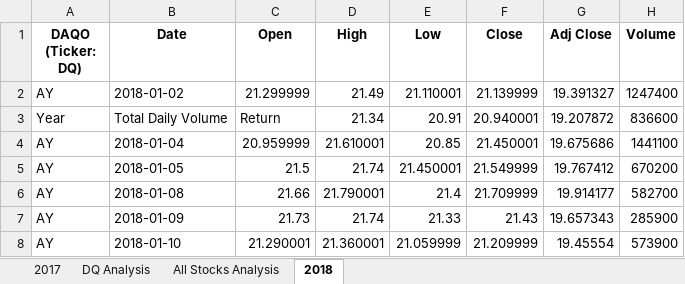
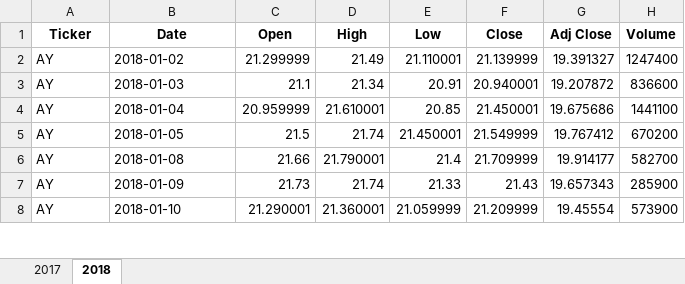
Before and after one commit to hannahrim/stock-analysis, an Excel workbook: green_stocks.xlsx, sheet 2018, drawn as a sheet; only a part is shown; values as stored, in another font and other column widths than the file's, no borders; the diff names each change by its address in the sheet, - before the commit and + after, or states it on an @@ line.

```diff
--- a/green_stocks.xlsx (sheet 2018)
+++ b/green_stocks.xlsx (sheet 2018)
-sheet tab: DQ Analysis
-sheet tab: All Stocks Analysis
-A1: DAQO (Ticker: DQ)
+A1: Ticker
-A3 (Ticker): Year
+A3 (Ticker): AY
-B3 (Date): Total Daily Volume
+B3 (Date): 2018-01-03
-C3 (Open): Return
+C3 (Open): 21.1
```
Also changed, not shown: charts or pictures, 2 other files.
